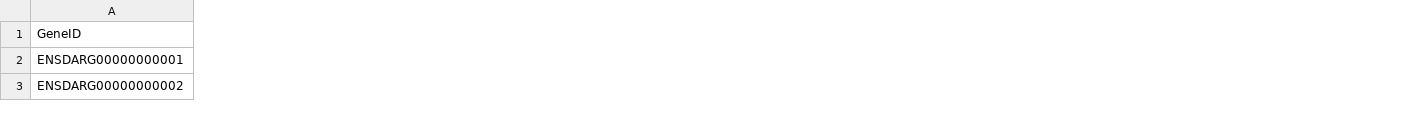
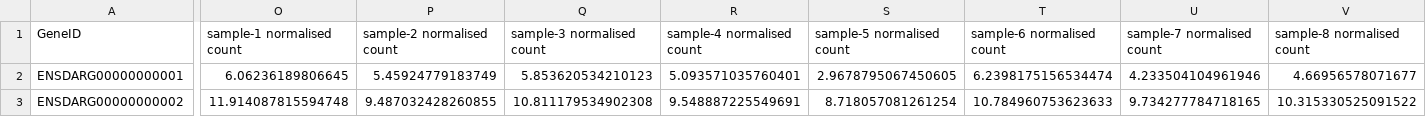
Before and after one commit to richysix/zmp-network, a CSV file: data/test-counts.csv, drawn as a sheet; only a part is shown, gaps mark what is left out; the diff covers the shown part only; the diff names each change by its address in the sheet, - before the commit and + after, or states it on an @@ line.

```diff
--- a/data/test-counts.csv
+++ b/data/test-counts.csv
+column O (sample-1 normalised count), rows 2-3: 6.06236189806645 | 11.914087815594748
+column P (sample-2 normalised count), rows 2-3: 5.45924779183749 | 9.487032428260855
+column Q (sample-3 normalised count), rows 2-3: 5.853620534210123 | 10.811179534902308
+column R (sample-4 normalised count), rows 2-3: 5.093571035760401 | 9.548887225549691
+column S (sample-5 normalised count), rows 2-3: 2.9678795067450605 | 8.718057081261254
+column T (sample-6 normalised count), rows 2-3: 6.2398175156534474 | 10.784960753623633
+column U (sample-7 normalised count), rows 2-3: 4.233504104961946 | 9.734277784718165
+column V (sample-8 normalised count), rows 2-3: 4.66956578071677 | 10.315330525091522
```
Also changed, not shown: 4 added columns and 48 edited cells elsewhere in this file, 2 other files.
